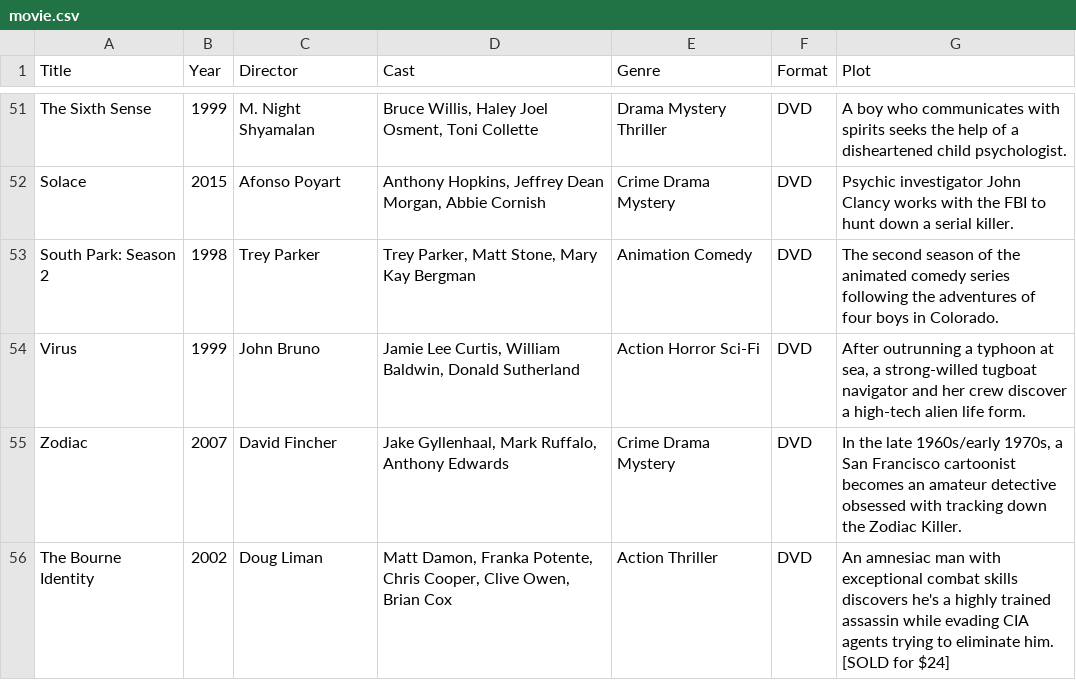
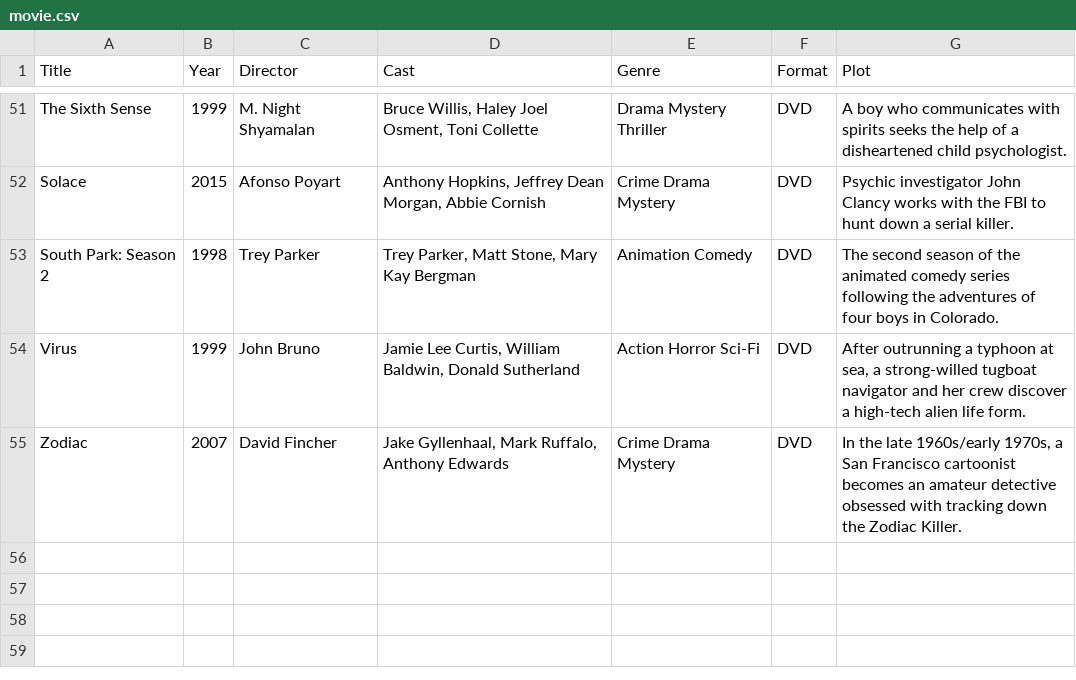
Before and after one commit to Darkstre/movie-collection, a CSV file: movie.csv, drawn as a sheet; only a part is shown, gaps mark what is left out.

Commit message:
Deleted movie: The Bourne Identity - 2025-08-20 17:24:04

```diff
--- a/movie.csv
+++ b/movie.csv
@@ -55,2 +55 @@ Virus,1999,John Bruno,"Jamie Lee Curtis, William Baldwin, Donald Sutherland",Act
 Zodiac,2007,David Fincher,"Jake Gyllenhaal, Mark Ruffalo, Anthony Edwards",Crime Drama Mystery,DVD,"In the late 1960s/early 1970s, a San Francisco cartoonist becomes an amateur detective obsessed with tracking down the Zodiac Killer."
-"The Bourne Identity","2002","Doug Liman","Matt Damon, Franka Potente, Chris Cooper, Clive Owen, Brian Cox","Action Thriller","DVD","An amnesiac man with exceptional combat skills discovers he's a highly trained assassin while evading CIA agents trying to eliminate him. [SOLD for $24]"
```
